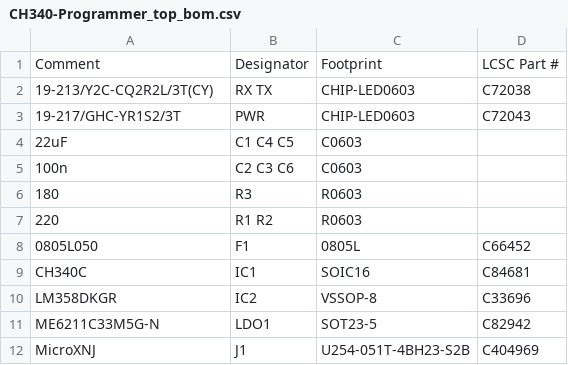
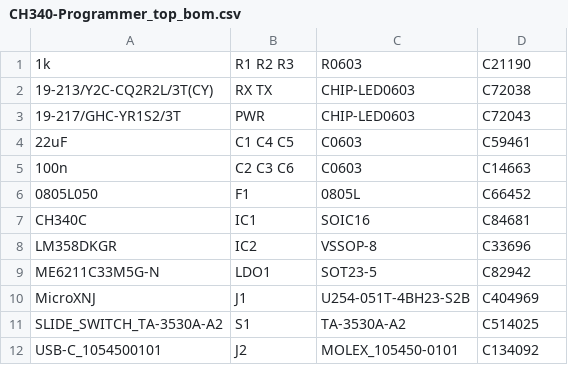
Before and after one commit to LaskaKit/CH340-Programmer, a CSV file: Production/CH340-Programmer_top_bom.csv, drawn as a sheet.

```diff
--- a/Production/CH340-Programmer_top_bom.csv
+++ b/Production/CH340-Programmer_top_bom.csv
@@ -1,8 +1,6 @@
-Comment,Designator,Footprint,LCSC Part #
+1k,R1 R2 R3,R0603,C21190
 19-213/Y2C-CQ2R2L/3T(CY),RX TX,CHIP-LED0603,C72038
 19-217/GHC-YR1S2/3T,PWR,CHIP-LED0603,C72043
-22uF,C1 C4 C5,C0603,
-100n,C2 C3 C6,C0603,
-180,R3,R0603,
-220,R1 R2,R0603,
+22uF,C1 C4 C5,C0603,C59461
+100n,C2 C3 C6,C0603,C14663
 0805L050,F1,0805L,C66452
@@ -12 +10,3 @@ ME6211C33M5G-N,LDO1,SOT23-5,C82942
 MicroXNJ,J1,U254-051T-4BH23-S2B,C404969
+SLIDE_SWITCH_TA-3530A-A2,S1,TA-3530A-A2,C514025
+USB-C_1054500101,J2,MOLEX_105450-0101,C134092
```
Also changed, not shown: Production/CH340-Programmer_top_cpl.csv, 6 other files.
